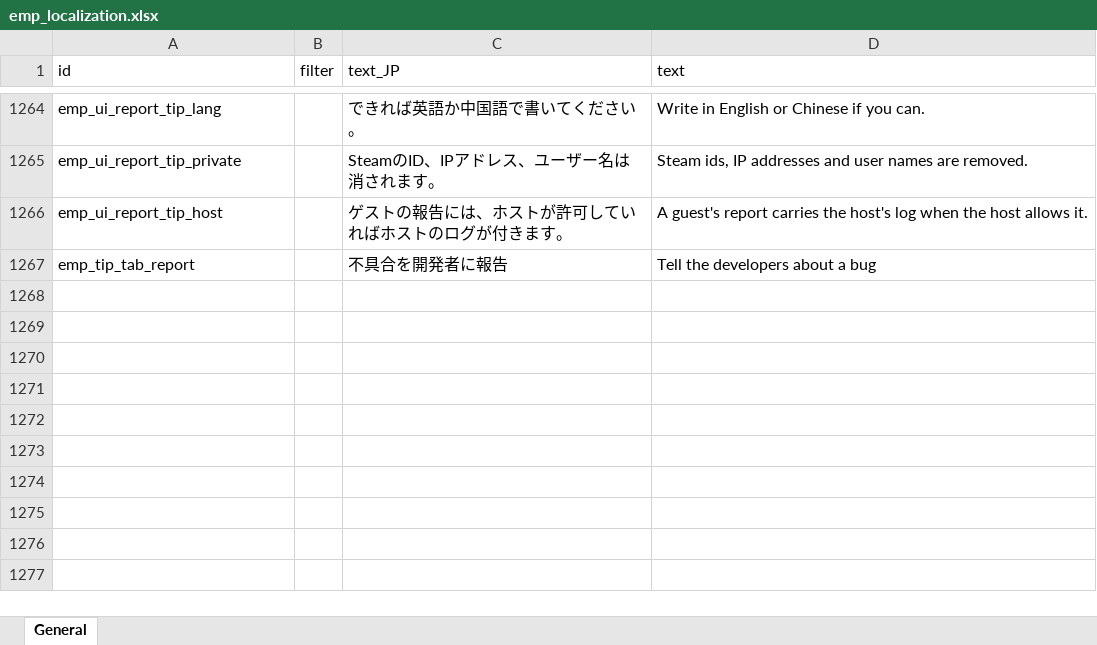
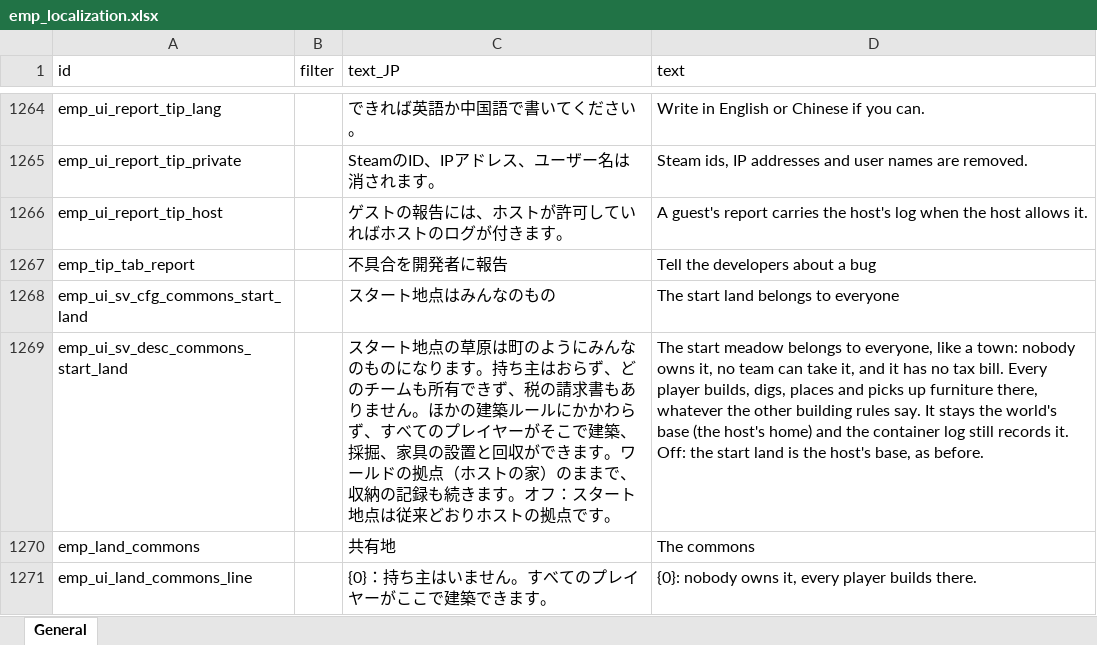
Before and after one commit to jeanfreger/elin-together-independence, an Excel workbook: package/LangMod/EN/emp_localization.xlsx, sheet General, drawn as a sheet; only a part is shown, gaps mark what is left out; values as stored, in another font and other column widths than the file's, no borders; the diff names each change by its address in the sheet, - before the commit and + after, or states it on an @@ line.

```diff
--- a/package/LangMod/EN/emp_localization.xlsx (sheet General)
+++ b/package/LangMod/EN/emp_localization.xlsx (sheet General)
+row 1268: emp_ui_sv_cfg_commons_start_land |  | スタート地点はみんなのもの | The start land belongs to everyone
+row 1269: emp_ui_sv_desc_commons_start_land |  | スタート地点の草原は町のようにみんなのものになります。持ち主はおらず、どのチームも所有できず、税の請求書もありません。ほかの建築ルールにかかわらず、すべてのプレイヤーがそこで建築、採掘、家具の設置と回収ができます。ワールドの拠点（ホストの家）のままで、収納の記録も続きます。オフ：スタート地点は従来どおりホストの拠点です。 | The start meadow belongs to everyone, like a town: nobody owns it, no team can take it, and it has no tax bill. Every player builds, digs, places and picks up furniture there, whatever the other building rules say. It stays the world's base (the host's home) and the container log still records it. Off: the start land is the host's base, as before.
+row 1270: emp_land_commons |  | 共有地 | The commons
+row 1271: emp_ui_land_commons_line |  | {0}：持ち主はいません。すべてのプレイヤーがここで建築できます。 | {0}: nobody owns it, every player builds there.
```
Also changed, not shown: 22 other files.
